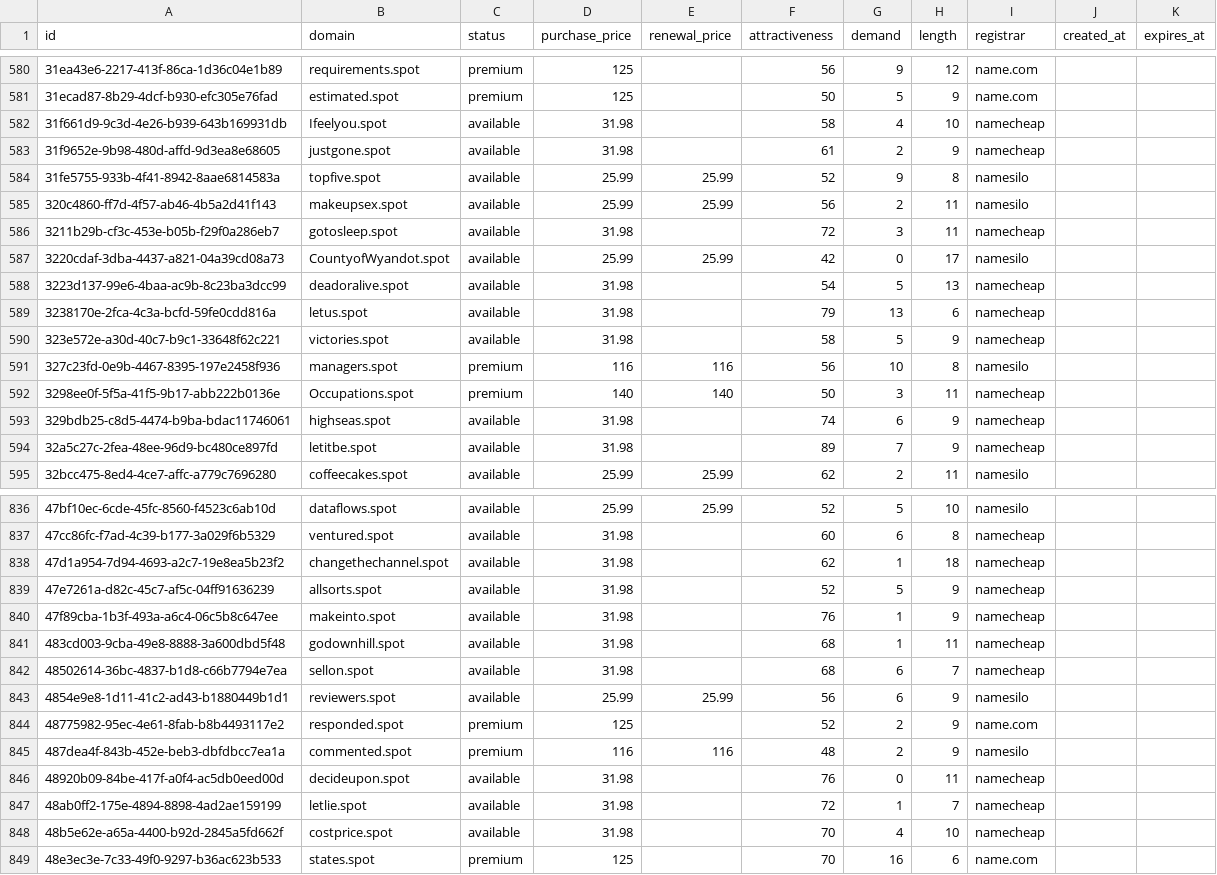
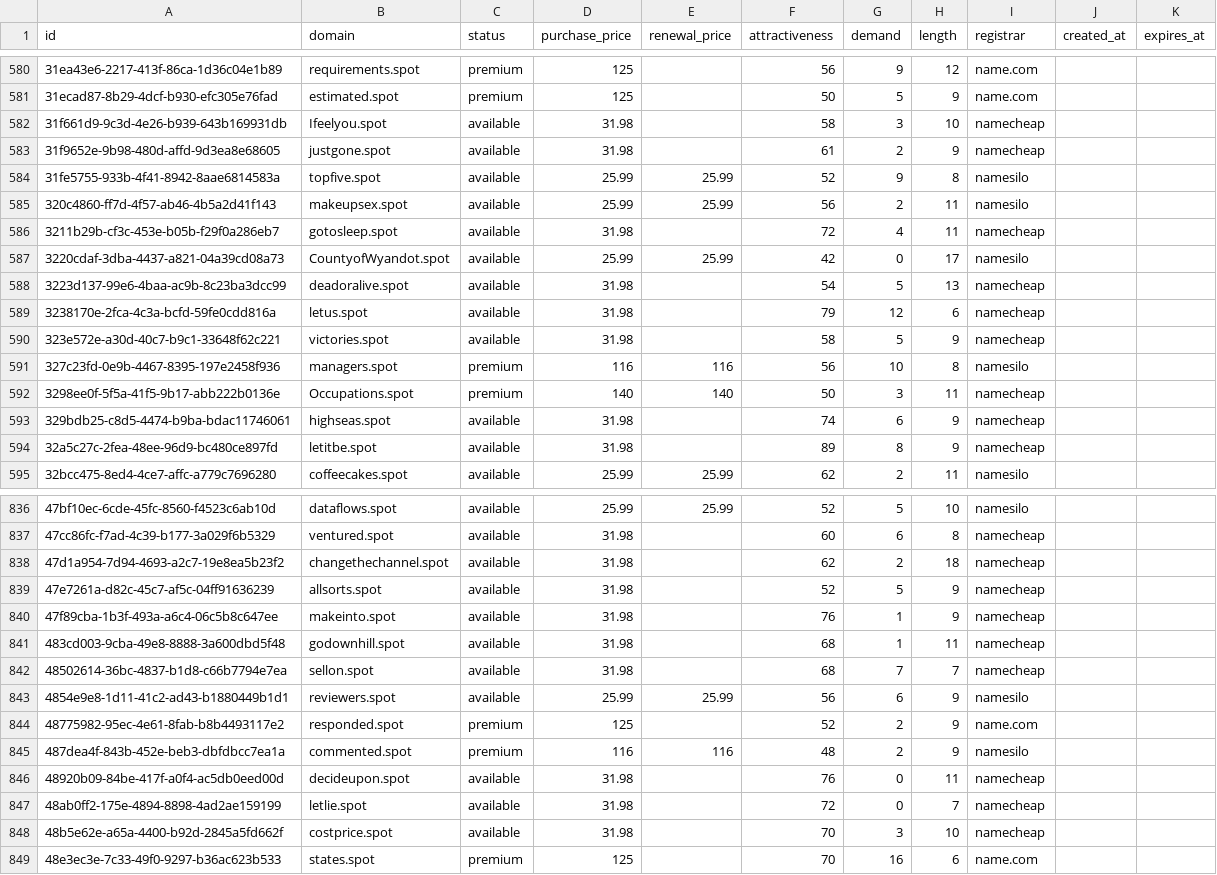
Before and after one commit to UniqueDomains/spot-oneword-domains, a CSV file: spot.csv, drawn as a sheet; only a part is shown, gaps mark what is left out; the diff covers the shown part only.

Commit message:
Domains update

```diff
--- a/spot.csv
+++ b/spot.csv
@@ -581,3 +581,3 @@ id,domain,status,purchase_price,renewal_price,attractiveness,demand,length,regis
 31ecad87-8b29-4dcf-b930-efc305e76fad,estimated.spot,premium,125,,50,5,9,name.com,,
-31f661d9-9c3d-4e26-b939-643b169931db,Ifeelyou.spot,available,31.98,,58,4,10,namecheap,,
+31f661d9-9c3d-4e26-b939-643b169931db,Ifeelyou.spot,available,31.98,,58,3,10,namecheap,,
 31f9652e-9b98-480d-affd-9d3ea8e68605,justgone.spot,available,31.98,,61,2,9,namecheap,,
@@ -585,6 +585,6 @@ id,domain,status,purchase_price,renewal_price,attractiveness,demand,length,regis
 320c4860-ff7d-4f57-ab46-4b5a2d41f143,makeupsex.spot,available,25.99,25.99,56,2,11,namesilo,,
-3211b29b-cf3c-453e-b05b-f29f0a286eb7,gotosleep.spot,available,31.98,,72,3,11,namecheap,,
+3211b29b-cf3c-453e-b05b-f29f0a286eb7,gotosleep.spot,available,31.98,,72,4,11,namecheap,,
 3220cdaf-3dba-4437-a821-04a39cd08a73,CountyofWyandot.spot,available,25.99,25.99,42,0,17,namesilo,,
 3223d137-99e6-4baa-ac9b-8c23ba3dcc99,deadoralive.spot,available,31.98,,54,5,13,namecheap,,
-3238170e-2fca-4c3a-bcfd-59fe0cdd816a,letus.spot,available,31.98,,79,13,6,namecheap,,
+3238170e-2fca-4c3a-bcfd-59fe0cdd816a,letus.spot,available,31.98,,79,12,6,namecheap,,
 323e572e-a30d-40c7-b9c1-33648f62c221,victories.spot,available,31.98,,58,5,9,namecheap,,
@@ -593,3 +593,3 @@ id,domain,status,purchase_price,renewal_price,attractiveness,demand,length,regis
 329bdb25-c8d5-4474-b9ba-bdac11746061,highseas.spot,available,31.98,,74,6,9,namecheap,,
-32a5c27c-2fea-48ee-96d9-bc480ce897fd,letitbe.spot,available,31.98,,89,7,9,namecheap,,
+32a5c27c-2fea-48ee-96d9-bc480ce897fd,letitbe.spot,available,31.98,,89,8,9,namecheap,,
 32bcc475-8ed4-4ce7-affc-a779c7696280,coffeecakes.spot,available,25.99,25.99,62,2,11,namesilo,,
@@ -837,3 +837,3 @@ id,domain,status,purchase_price,renewal_price,attractiveness,demand,length,regis
 47cc86fc-f7ad-4c39-b177-3a029f6b5329,ventured.spot,available,31.98,,60,6,8,namecheap,,
-47d1a954-7d94-4693-a2c7-19e8ea5b23f2,changethechannel.spot,available,31.98,,62,1,18,namecheap,,
+47d1a954-7d94-4693-a2c7-19e8ea5b23f2,changethechannel.spot,available,31.98,,62,2,18,namecheap,,
 47e7261a-d82c-45c7-af5c-04ff91636239,allsorts.spot,available,31.98,,52,5,9,namecheap,,
@@ -841,3 +841,3 @@ id,domain,status,purchase_price,renewal_price,attractiveness,demand,length,regis
 483cd003-9cba-49e8-8888-3a600dbd5f48,godownhill.spot,available,31.98,,68,1,11,namecheap,,
-48502614-36bc-4837-b1d8-c66b7794e7ea,sellon.spot,available,31.98,,68,6,7,namecheap,,
+48502614-36bc-4837-b1d8-c66b7794e7ea,sellon.spot,available,31.98,,68,7,7,namecheap,,
 4854e9e8-1d11-41c2-ad43-b1880449b1d1,reviewers.spot,available,25.99,25.99,56,6,9,namesilo,,
@@ -846,4 +846,4 @@ id,domain,status,purchase_price,renewal_price,attractiveness,demand,length,regis
 48920b09-84be-417f-a0f4-ac5db0eed00d,decideupon.spot,available,31.98,,76,0,11,namecheap,,
-48ab0ff2-175e-4894-8898-4ad2ae159199,letlie.spot,available,31.98,,72,1,7,namecheap,,
-48b5e62e-a65a-4400-b92d-2845a5fd662f,costprice.spot,available,31.98,,70,4,10,namecheap,,
+48ab0ff2-175e-4894-8898-4ad2ae159199,letlie.spot,available,31.98,,72,0,7,namecheap,,
+48b5e62e-a65a-4400-b92d-2845a5fd662f,costprice.spot,available,31.98,,70,3,10,namecheap,,
 48e3ec3e-7c33-49f0-9297-b36ac623b533,states.spot,premium,125,,70,16,6,name.com,,
```
Also changed, not shown: 53 edited cells elsewhere in this file, 4 other files.
